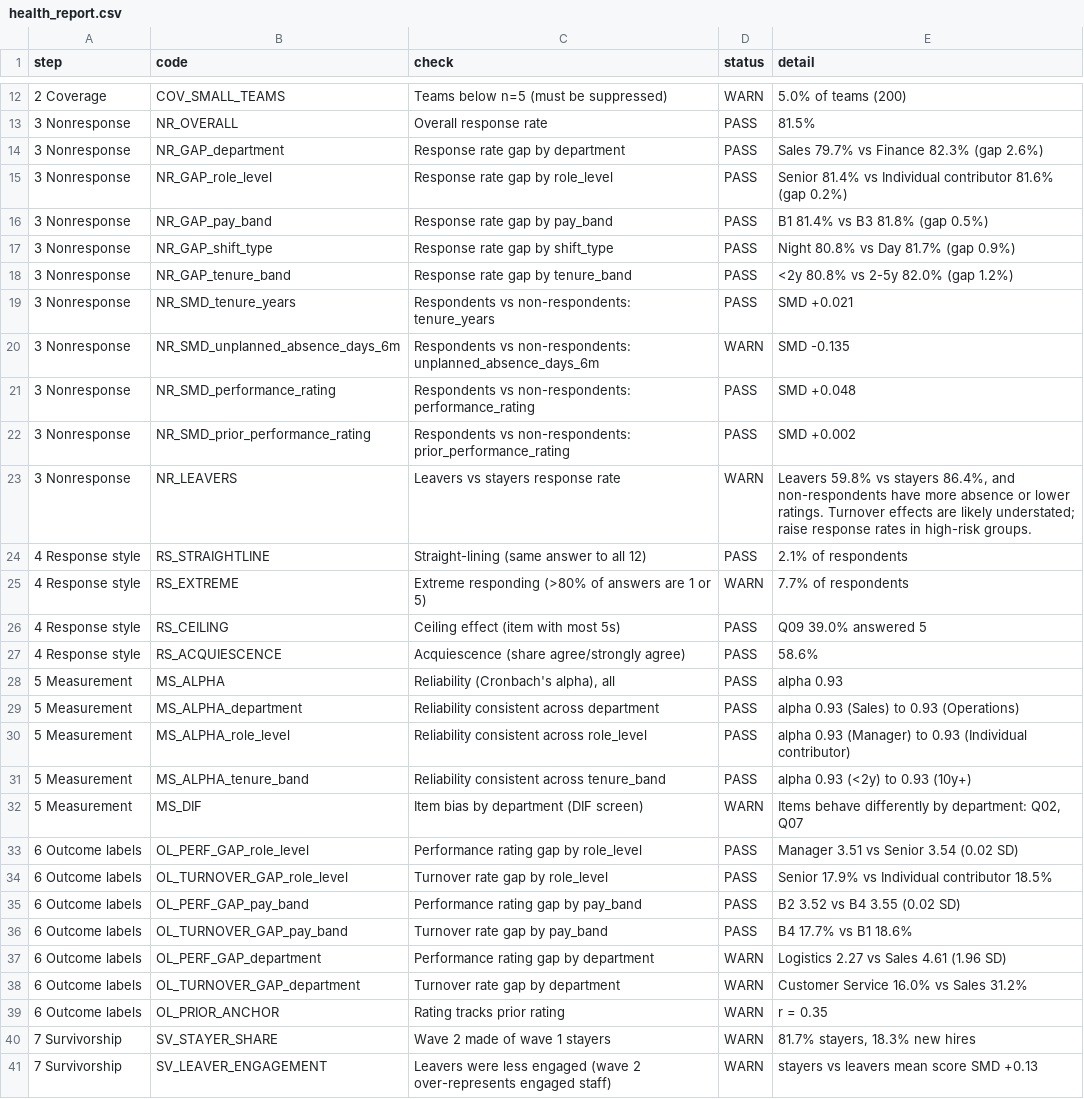
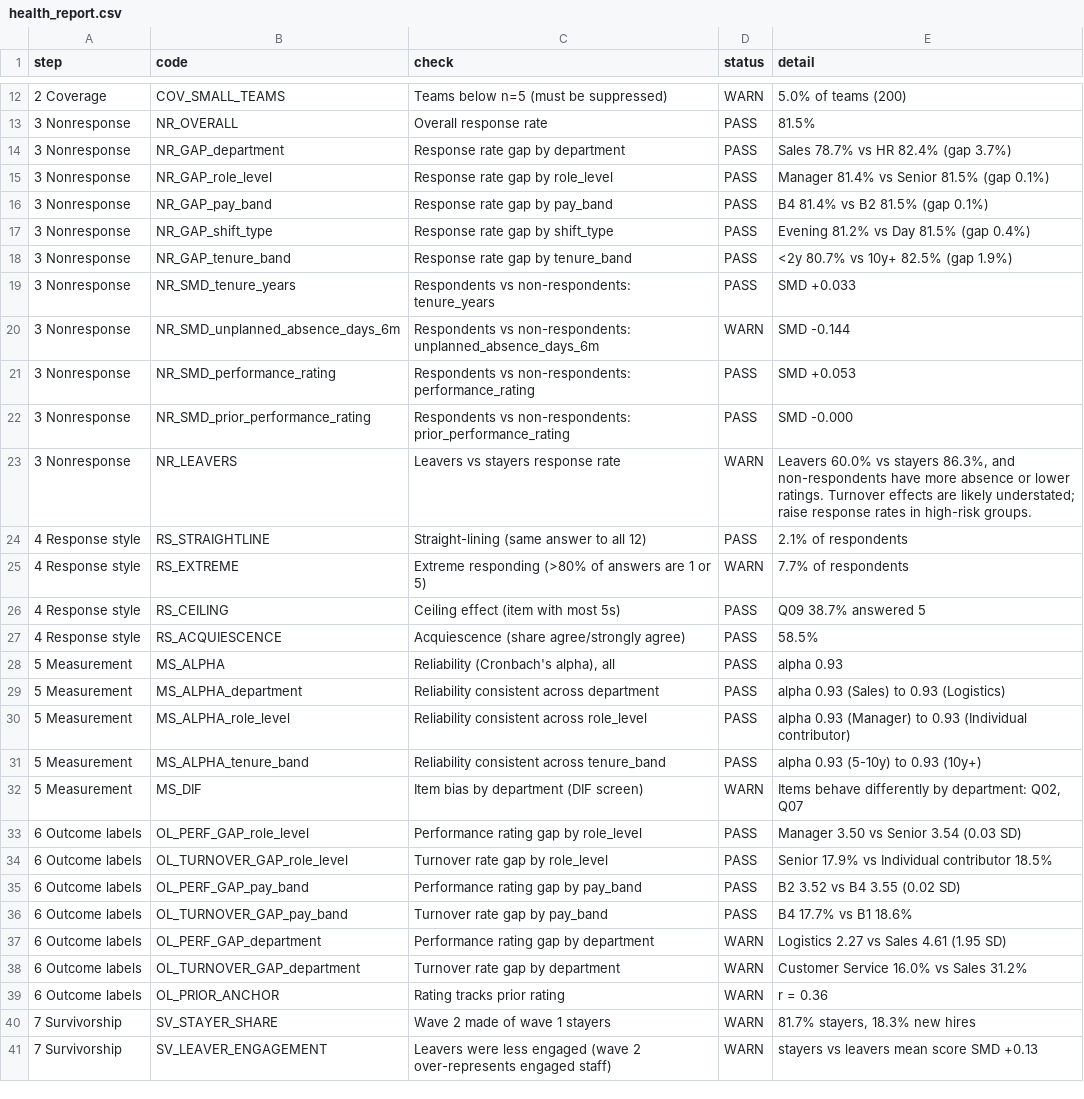
Before and after one commit to lionling427/Business-Practicum-Group-10-, a CSV file: synthetic_data_v2/gallup_v2_testsets/weak/reports/health_report.csv, drawn as a sheet; only a part is shown, gaps mark what is left out; the diff covers the shown part only.

```diff
--- a/synthetic_data_v2/gallup_v2_testsets/weak/reports/health_report.csv
+++ b/synthetic_data_v2/gallup_v2_testsets/weak/reports/health_report.csv
@@ -13,22 +13,22 @@ step,code,check,status,detail
 3 Nonresponse,NR_OVERALL,Overall response rate,PASS,81.5%
-3 Nonresponse,NR_GAP_department,Response rate gap by department,PASS,Sales 79.7% vs Finance 82.3% (gap 2.6%)
-3 Nonresponse,NR_GAP_role_level,Response rate gap by role_level,PASS,Senior 81.4% vs Individual contributor 81.6% (gap 0.2%)
-3 Nonresponse,NR_GAP_pay_band,Response rate gap by pay_band,PASS,B1 81.4% vs B3 81.8% (gap 0.5%)
-3 Nonresponse,NR_GAP_shift_type,Response rate gap by shift_type,PASS,Night 80.8% vs Day 81.7% (gap 0.9%)
-3 Nonresponse,NR_GAP_tenure_band,Response rate gap by tenure_band,PASS,<2y 80.8% vs 2-5y 82.0% (gap 1.2%)
-3 Nonresponse,NR_SMD_tenure_years,Respondents vs non-respondents: tenure_years,PASS,SMD +0.021
-3 Nonresponse,NR_SMD_unplanned_absence_days_6m,Respondents vs non-respondents: unplanned_absence_days_6m,WARN,SMD -0.135
-3 Nonresponse,NR_SMD_performance_rating,Respondents vs non-respondents: performance_rating,PASS,SMD +0.048
-3 Nonresponse,NR_SMD_prior_performance_rating,Respondents vs non-respondents: prior_performance_rating,PASS,SMD +0.002
-3 Nonresponse,NR_LEAVERS,Leavers vs stayers response rate,WARN,"Leavers 59.8% vs stayers 86.4%, and non-respondents have more absence or lower ratings. Turnover effects are likely understated; raise response rates in high-risk groups."
+3 Nonresponse,NR_GAP_department,Response rate gap by department,PASS,Sales 78.7% vs HR 82.4% (gap 3.7%)
+3 Nonresponse,NR_GAP_role_level,Response rate gap by role_level,PASS,Manager 81.4% vs Senior 81.5% (gap 0.1%)
+3 Nonresponse,NR_GAP_pay_band,Response rate gap by pay_band,PASS,B4 81.4% vs B2 81.5% (gap 0.1%)
+3 Nonresponse,NR_GAP_shift_type,Response rate gap by shift_type,PASS,Evening 81.2% vs Day 81.5% (gap 0.4%)
+3 Nonresponse,NR_GAP_tenure_band,Response rate gap by tenure_band,PASS,<2y 80.7% vs 10y+ 82.5% (gap 1.9%)
+3 Nonresponse,NR_SMD_tenure_years,Respondents vs non-respondents: tenure_years,PASS,SMD +0.033
+3 Nonresponse,NR_SMD_unplanned_absence_days_6m,Respondents vs non-respondents: unplanned_absence_days_6m,WARN,SMD -0.144
+3 Nonresponse,NR_SMD_performance_rating,Respondents vs non-respondents: performance_rating,PASS,SMD +0.053
+3 Nonresponse,NR_SMD_prior_performance_rating,Respondents vs non-respondents: prior_performance_rating,PASS,SMD -0.000
+3 Nonresponse,NR_LEAVERS,Leavers vs stayers response rate,WARN,"Leavers 60.0% vs stayers 86.3%, and non-respondents have more absence or lower ratings. Turnover effects are likely understated; raise response rates in high-risk groups."
 4 Response style,RS_STRAIGHTLINE,Straight-lining (same answer to all 12),PASS,2.1% of respondents
 4 Response style,RS_EXTREME,Extreme responding (>80% of answers are 1 or 5),WARN,7.7% of respondents
-4 Response style,RS_CEILING,Ceiling effect (item with most 5s),PASS,Q09 39.0% answered 5
-4 Response style,RS_ACQUIESCENCE,Acquiescence (share agree/strongly agree),PASS,58.6%
+4 Response style,RS_CEILING,Ceiling effect (item with most 5s),PASS,Q09 38.7% answered 5
+4 Response style,RS_ACQUIESCENCE,Acquiescence (share agree/strongly agree),PASS,58.5%
 5 Measurement,MS_ALPHA,"Reliability (Cronbach's alpha), all",PASS,alpha 0.93
-5 Measurement,MS_ALPHA_department,Reliability consistent across department,PASS,alpha 0.93 (Sales) to 0.93 (Operations)
+5 Measurement,MS_ALPHA_department,Reliability consistent across department,PASS,alpha 0.93 (Sales) to 0.93 (Logistics)
 5 Measurement,MS_ALPHA_role_level,Reliability consistent across role_level,PASS,alpha 0.93 (Manager) to 0.93 (Individual contributor)
-5 Measurement,MS_ALPHA_tenure_band,Reliability consistent across tenure_band,PASS,alpha 0.93 (<2y) to 0.93 (10y+)
+5 Measurement,MS_ALPHA_tenure_band,Reliability consistent across tenure_band,PASS,alpha 0.93 (5-10y) to 0.93 (10y+)
 5 Measurement,MS_DIF,Item bias by department (DIF screen),WARN,"Items behave differently by department: Q02, Q07"
-6 Outcome labels,OL_PERF_GAP_role_level,Performance rating gap by role_level,PASS,Manager 3.51 vs Senior 3.54 (0.02 SD)
+6 Outcome labels,OL_PERF_GAP_role_level,Performance rating gap by role_level,PASS,Manager 3.50 vs Senior 3.54 (0.03 SD)
 6 Outcome labels,OL_TURNOVER_GAP_role_level,Turnover rate gap by role_level,PASS,Senior 17.9% vs Individual contributor 18.5%
@@ -36,5 +36,5 @@ step,code,check,status,detail
 6 Outcome labels,OL_TURNOVER_GAP_pay_band,Turnover rate gap by pay_band,PASS,B4 17.7% vs B1 18.6%
-6 Outcome labels,OL_PERF_GAP_department,Performance rating gap by department,WARN,Logistics 2.27 vs Sales 4.61 (1.96 SD)
+6 Outcome labels,OL_PERF_GAP_department,Performance rating gap by department,WARN,Logistics 2.27 vs Sales 4.61 (1.95 SD)
 6 Outcome labels,OL_TURNOVER_GAP_department,Turnover rate gap by department,WARN,Customer Service 16.0% vs Sales 31.2%
-6 Outcome labels,OL_PRIOR_ANCHOR,Rating tracks prior rating,WARN,r = 0.35
+6 Outcome labels,OL_PRIOR_ANCHOR,Rating tracks prior rating,WARN,r = 0.36
 7 Survivorship,SV_STAYER_SHARE,Wave 2 made of wave 1 stayers,WARN,"81.7% stayers, 18.3% new hires"
```
Also changed, not shown: 1 edited cell elsewhere in this file, synthetic_data_v2/gallup_v2_testsets/weak/reports/validation_report.csv, 14 other files.
